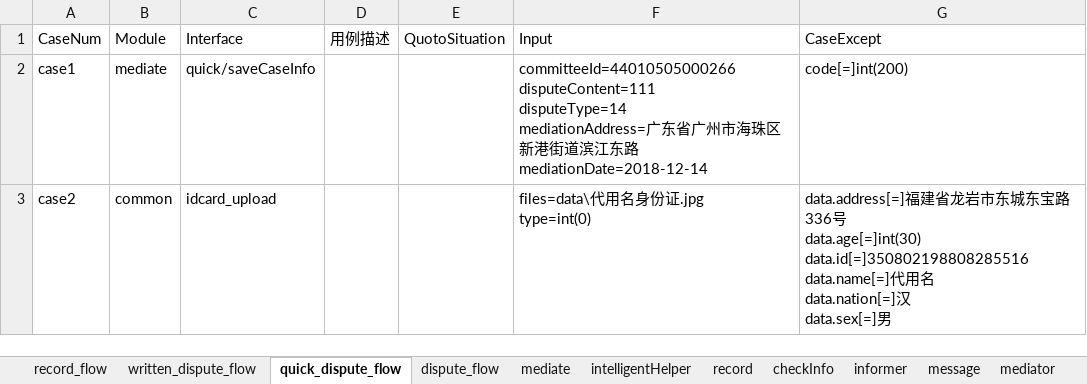
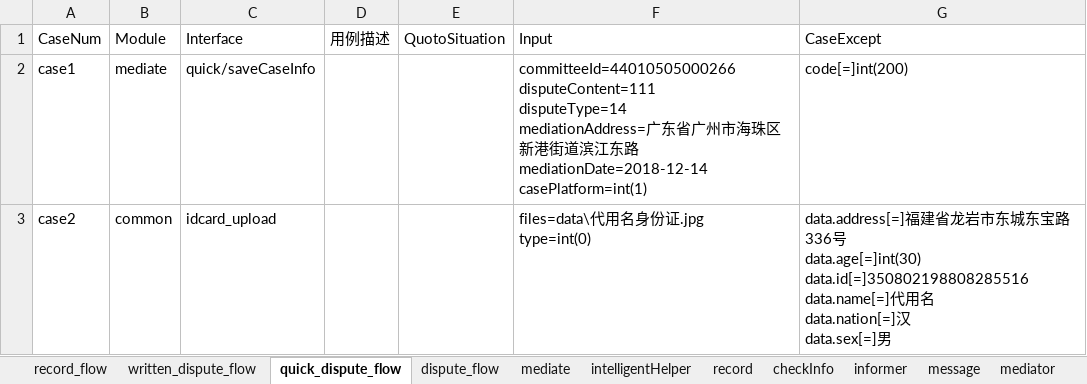
Before and after one commit to lqzk/AutoTest, an Excel workbook: InterfaceAuto/server/Intelligent_mediation/Intelligent_mediation.xlsx, sheet quick_dispute_flow, drawn as a sheet; only a part is shown; values as stored, in another font and other column widths than the file's, no borders; ↵ is a line break in a cell; the diff covers the shown part only; the diff names each change by its address in the sheet, - before the commit and + after, or states it on an @@ line.

```diff
--- a/InterfaceAuto/server/Intelligent_mediation/Intelligent_mediation.xlsx (sheet quick_dispute_flow)
+++ b/InterfaceAuto/server/Intelligent_mediation/Intelligent_mediation.xlsx (sheet quick_dispute_flow)
-F2 (Input): …mediationDate=2018-12-14
+F2 (Input): …mediationDate=2018-12-14 ↵ casePlatform=int(1)
```
Also changed, not shown: 2 edited cells elsewhere in this sheet, sheet dispute_flow, sheet written_dispute_flow, sheet record_flow, sheet mediate, sheet record, 1 other file.
